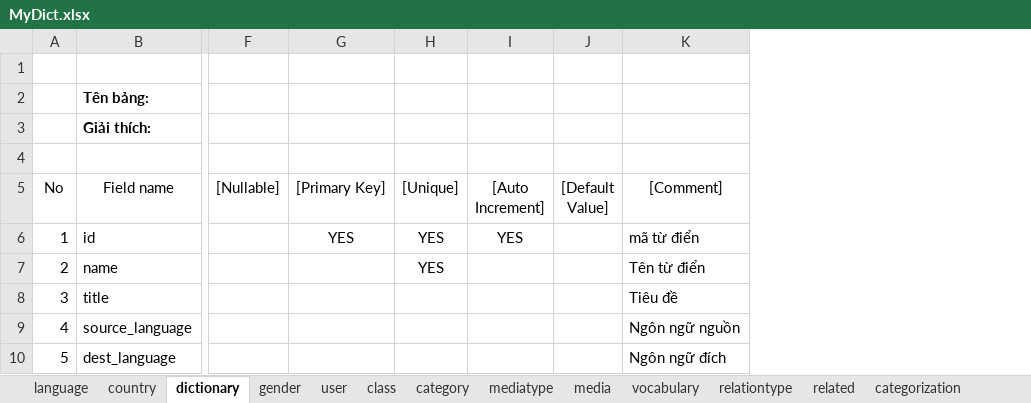
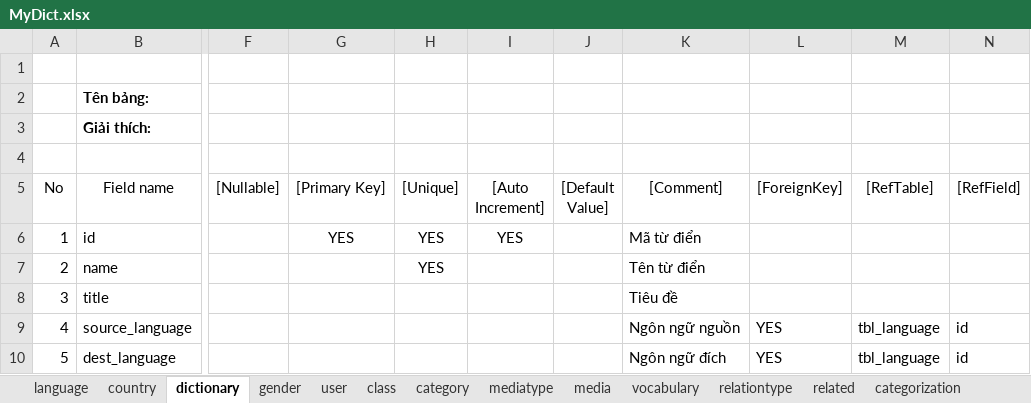
Before and after one commit to nktuyen/MyDict, an Excel workbook: 2.Design/1.DB/MyDict.xlsx, sheet dictionary, drawn as a sheet; only a part is shown, gaps mark what is left out; values as stored, in another font and other column widths than the file's, no borders; conditional formats not drawn; the diff names each change by its address in the sheet, - before the commit and + after, or states it on an @@ line.

Commit message:
Add FOREIGN KEY support

```diff
--- a/2.Design/1.DB/MyDict.xlsx (sheet dictionary)
+++ b/2.Design/1.DB/MyDict.xlsx (sheet dictionary)
+column L ([ForeignKey]), rows 9-10: YES | YES
+column M ([RefTable]), rows 9-10: tbl_language | tbl_language
+column N ([RefField]), rows 9-10: id | id
-K6 ([Comment]): mã từ điển
+K6 ([Comment]): Mã từ điển
```
Also changed, not shown: sheet example, sheet description, sheet related, sheet phonetic, sheet vocabulary, sheet entity, 12 more sheets, other sheet tabs, 8 other files.
